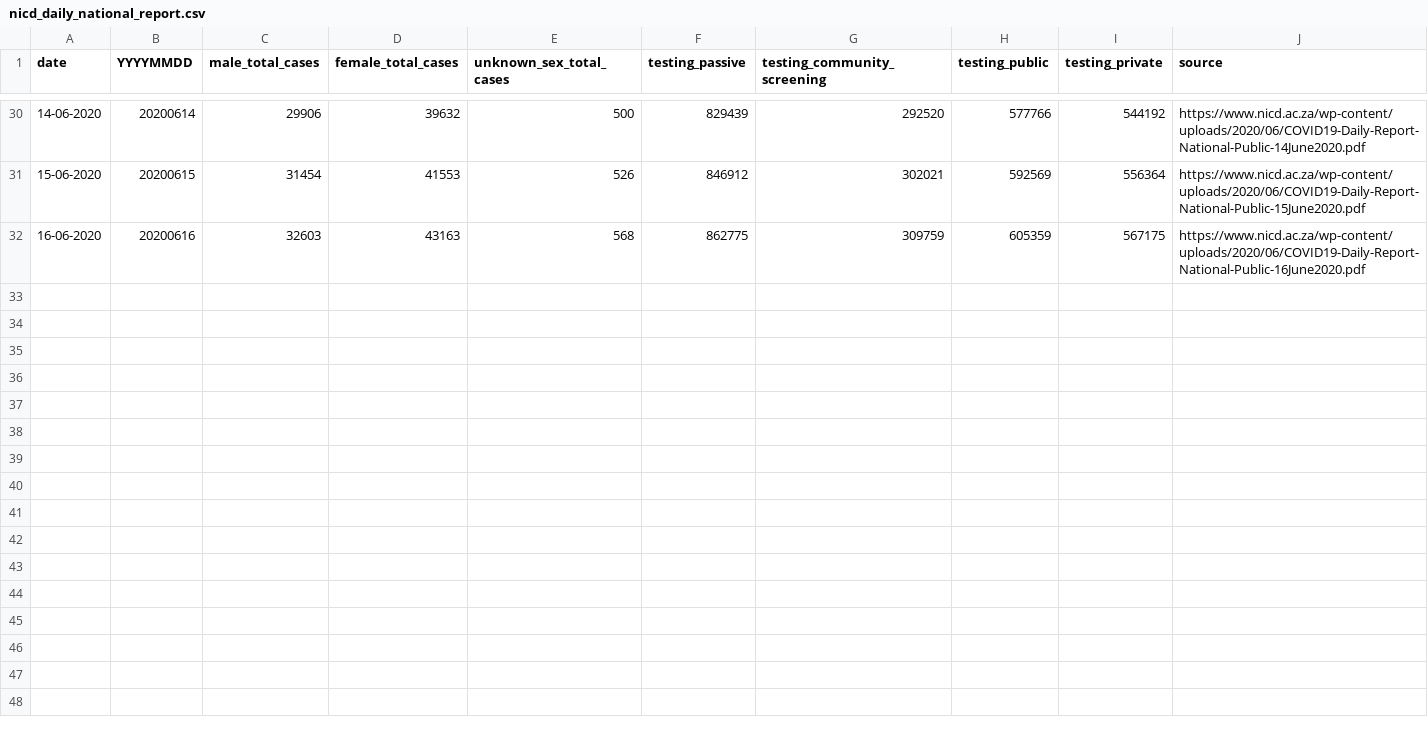
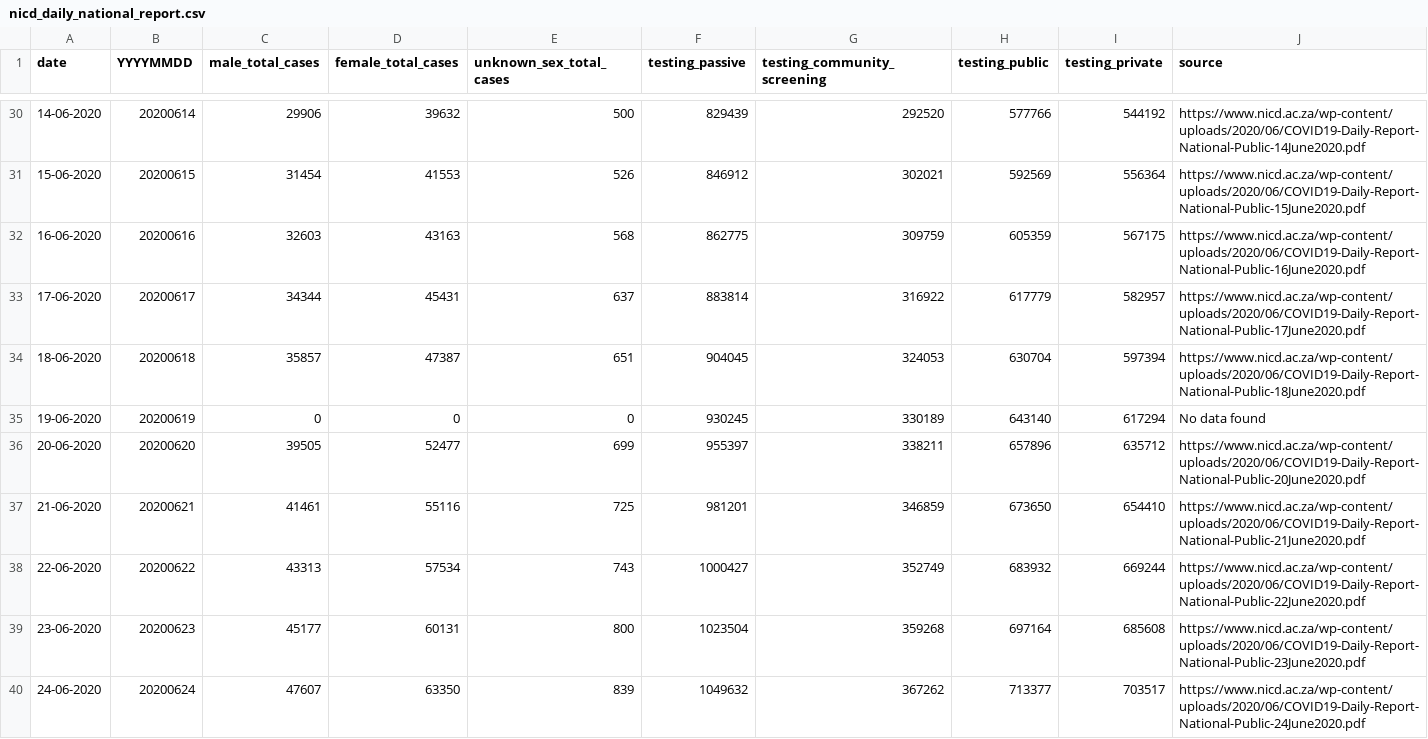
Before and after one commit to dsfsi/covid19za, a CSV file: data/nicd_daily_national_report.csv, drawn as a sheet; only a part is shown, gaps mark what is left out.

Commit message:
Update nicd_daily_national_report.csv

```diff
--- a/data/nicd_daily_national_report.csv
+++ b/data/nicd_daily_national_report.csv
@@ -32 +32,9 @@ date,YYYYMMDD,male_total_cases,female_total_cases,unknown_sex_total_cases,testin
 16-06-2020,20200616,32603,43163,568,862775,309759,605359,567175,https://www.nicd.ac.za/wp-content/uploads/2020/06/COVID19-Daily-Report-National-Public-16June2020.pdf
+17-06-2020,20200617,34344,45431,637,883814,316922,617779,582957,https://www.nicd.ac.za/wp-content/uploads/2020/06/COVID19-Daily-Report-National-Public-17June2020.pdf
+18-06-2020,20200618,35857,47387,651,904045,324053,630704,597394,https://www.nicd.ac.za/wp-content/uploads/2020/06/COVID19-Daily-Report-National-Public-18June2020.pdf
+19-06-2020,20200619,0,0,0,930245,330189,643140,617294,No data found
+20-06-2020,20200620,39505,52477,699,955397,338211,657896,635712,https://www.nicd.ac.za/wp-content/uploads/2020/06/COVID19-Daily-Report-National-Public-20June2020.pdf
+21-06-2020,20200621,41461,55116,725,981201,346859,673650,654410,https://www.nicd.ac.za/wp-content/uploads/2020/06/COVID19-Daily-Report-National-Public-21June2020.pdf
+22-06-2020,20200622,43313,57534,743,1000427,352749,683932,669244,https://www.nicd.ac.za/wp-content/uploads/2020/06/COVID19-Daily-Report-National-Public-22June2020.pdf
+23-06-2020,20200623,45177,60131,800,1023504,359268,697164,685608,https://www.nicd.ac.za/wp-content/uploads/2020/06/COVID19-Daily-Report-National-Public-23June2020.pdf
+24-06-2020,20200624,47607,63350,839,1049632,367262,713377,703517,https://www.nicd.ac.za/wp-content/uploads/2020/06/COVID19-Daily-Report-National-Public-24June2020.pdf
```
